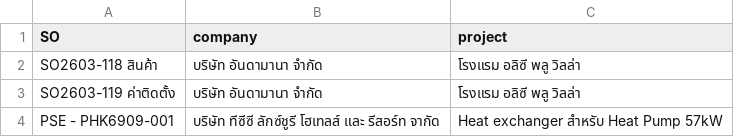
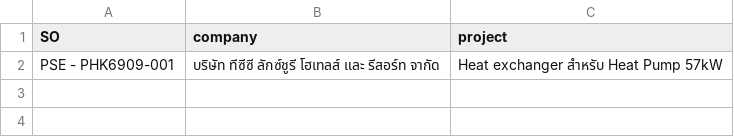
Before and after one commit to PattarakornJP/sales-map, a CSV file: data/unlocated-jobs.csv, drawn as a sheet; the diff names each change by its address in the sheet, - before the commit and + after, or states it on an @@ line.

```diff
--- a/data/unlocated-jobs.csv
+++ b/data/unlocated-jobs.csv
-row 2: SO2603-118 สินค้า | บริษัท อันดามานา จำกัด | โรงแรม อลิซี พลู วิลล่า
-row 3: SO2603-119 ค่าติดตั้ง | บริษัท อันดามานา จำกัด | โรงแรม อลิซี พลู วิลล่า
```
Also changed, not shown: data/pe-locations.csv, 2 other files.
